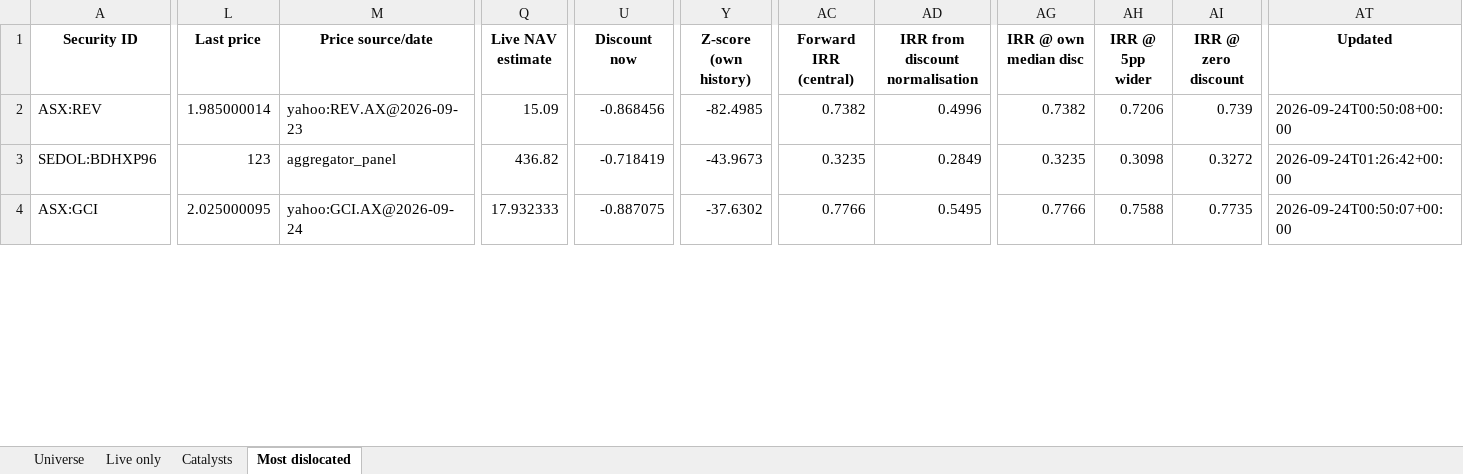
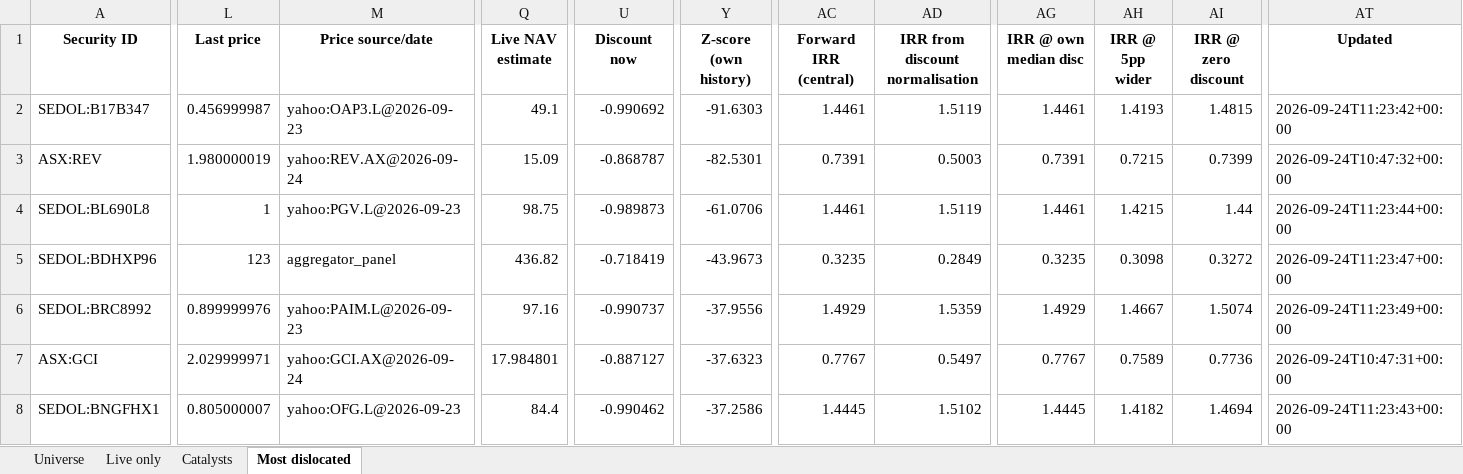
Before and after one commit to hdcapital/cef-research, an Excel workbook: outputs/live/cef_universe_2026-09-24.xlsx, sheet Most dislocated, drawn as a sheet; only a part is shown, gaps mark what is left out; values as stored, in another font and other column widths than the file's, no borders; addresses are those after the commit; rows hold the shown columns only; the diff covers the shown part only; the diff names each change by its address in the sheet, - before the commit and + after, or states it on an @@ line.

```diff
--- a/outputs/live/cef_universe_2026-09-24.xlsx (sheet Most dislocated)
+++ b/outputs/live/cef_universe_2026-09-24.xlsx (sheet Most dislocated)
+row 2: SEDOL:B17B347 | 0.456999987 | yahoo:OAP3.L@2026-09-23 | 49.1 | -0.990692 | -91.6303 | 1.4461 | 1.5119 | 1.4461 | 1.4193 | 1.4815 | 2026-09-24T11:23:42+00:00
-L3 (Last price): 1.985000014
+L3 (Last price): 1.980000019
-M3 (Price source/date): yahoo:REV.AX@2026-09-23
+M3 (Price source/date): yahoo:REV.AX@2026-09-24
-U3 (Discount now): -0.868456
+U3 (Discount now): -0.868787
-Y3 (Z-score (own history)): -82.4985
+Y3 (Z-score (own history)): -82.5301
-AC3 (Forward IRR (central)): 0.7382
+AC3 (Forward IRR (central)): 0.7391
-AD3 (IRR from discount normalisation): 0.4996
+AD3 (IRR from discount normalisation): 0.5003
-AG3 (IRR @ own median disc): 0.7382
+AG3 (IRR @ own median disc): 0.7391
-AH3 (IRR @ 5pp wider): 0.7206
+AH3 (IRR @ 5pp wider): 0.7215
-AI3 (IRR @ zero discount): 0.739
+AI3 (IRR @ zero discount): 0.7399
-AT3 (Updated): 2026-09-24T00:50:08+00:00
+AT3 (Updated): 2026-09-24T10:47:32+00:00
+row 4: SEDOL:BL690L8 | 1 | yahoo:PGV.L@2026-09-23 | 98.75 | -0.989873 | -61.0706 | 1.4461 | 1.5119 | 1.4461 | 1.4215 | 1.44 | 2026-09-24T11:23:44+00:00
-AT5 (Updated): 2026-09-24T01:26:42+00:00
+AT5 (Updated): 2026-09-24T11:23:47+00:00
+row 6: SEDOL:BRC8992 | 0.899999976 | yahoo:PAIM.L@2026-09-23 | 97.16 | -0.990737 | -37.9556 | 1.4929 | 1.5359 | 1.4929 | 1.4667 | 1.5074 | 2026-09-24T11:23:49+00:00
-L7 (Last price): 2.025000095
+L7 (Last price): 2.029999971
-Q7 (Live NAV estimate): 17.932333
+Q7 (Live NAV estimate): 17.984801
-U7 (Discount now): -0.887075
+U7 (Discount now): -0.887127
-Y7 (Z-score (own history)): -37.6302
+Y7 (Z-score (own history)): -37.6323
-AC7 (Forward IRR (central)): 0.7766
+AC7 (Forward IRR (central)): 0.7767
-AD7 (IRR from discount normalisation): 0.5495
+AD7 (IRR from discount normalisation): 0.5497
-AG7 (IRR @ own median disc): 0.7766
+AG7 (IRR @ own median disc): 0.7767
-AH7 (IRR @ 5pp wider): 0.7588
+AH7 (IRR @ 5pp wider): 0.7589
-AI7 (IRR @ zero discount): 0.7735
+AI7 (IRR @ zero discount): 0.7736
-AT7 (Updated): 2026-09-24T00:50:07+00:00
+AT7 (Updated): 2026-09-24T10:47:31+00:00
+row 8: SEDOL:BNGFHX1 | 0.805000007 | yahoo:OFG.L@2026-09-23 | 84.4 | -0.990462 | -37.2586 | 1.4445 | 1.5102 | 1.4445 | 1.4182 | 1.4694 | 2026-09-24T11:23:43+00:00
```
Also changed, not shown: 6 added rows, 10 removed rows and 166 edited cells elsewhere in this sheet, sheet Universe, sheet Live only, sheet Catalysts, 15 other files.
